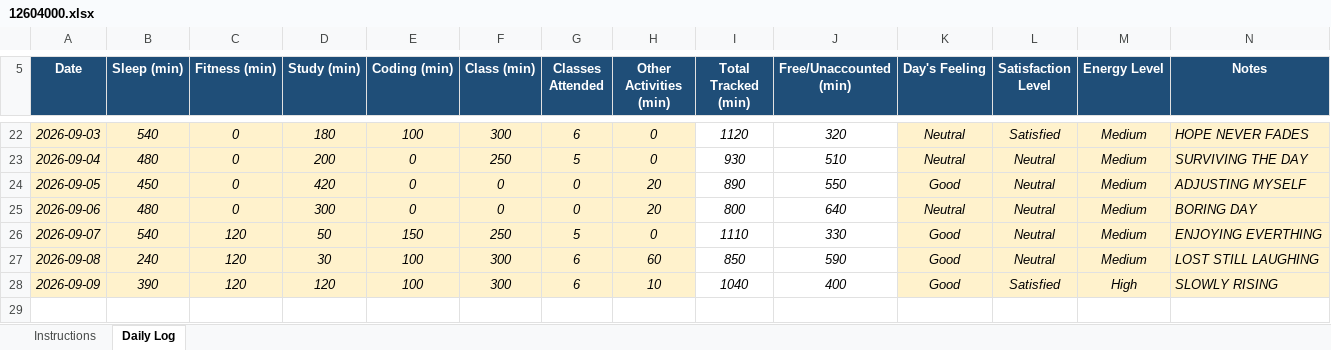
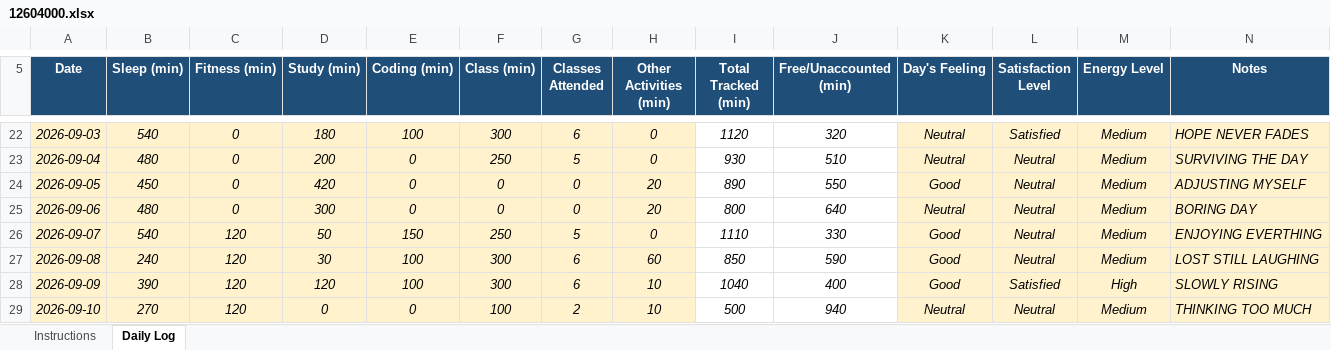
Before and after one commit to khushalsuthar700-ui/776, an Excel workbook: 12604000.xlsx, sheet Daily Log, drawn as a sheet; only a part is shown, gaps mark what is left out; values as stored, in another font and other column widths than the file's, no borders; conditional formats not drawn; the diff names each change by its address in the sheet, - before the commit and + after, or states it on an @@ line.

Commit message:
updated on sept10

```diff
--- a/12604000.xlsx (sheet Daily Log)
+++ b/12604000.xlsx (sheet Daily Log)
+row 29: 2026-09-10 | 270 | 120 | 0 | 0 | 100 | 2 | 10 | 500 | 940 | Neutral | Neutral | Medium | THINKING TOO MUCH
```
